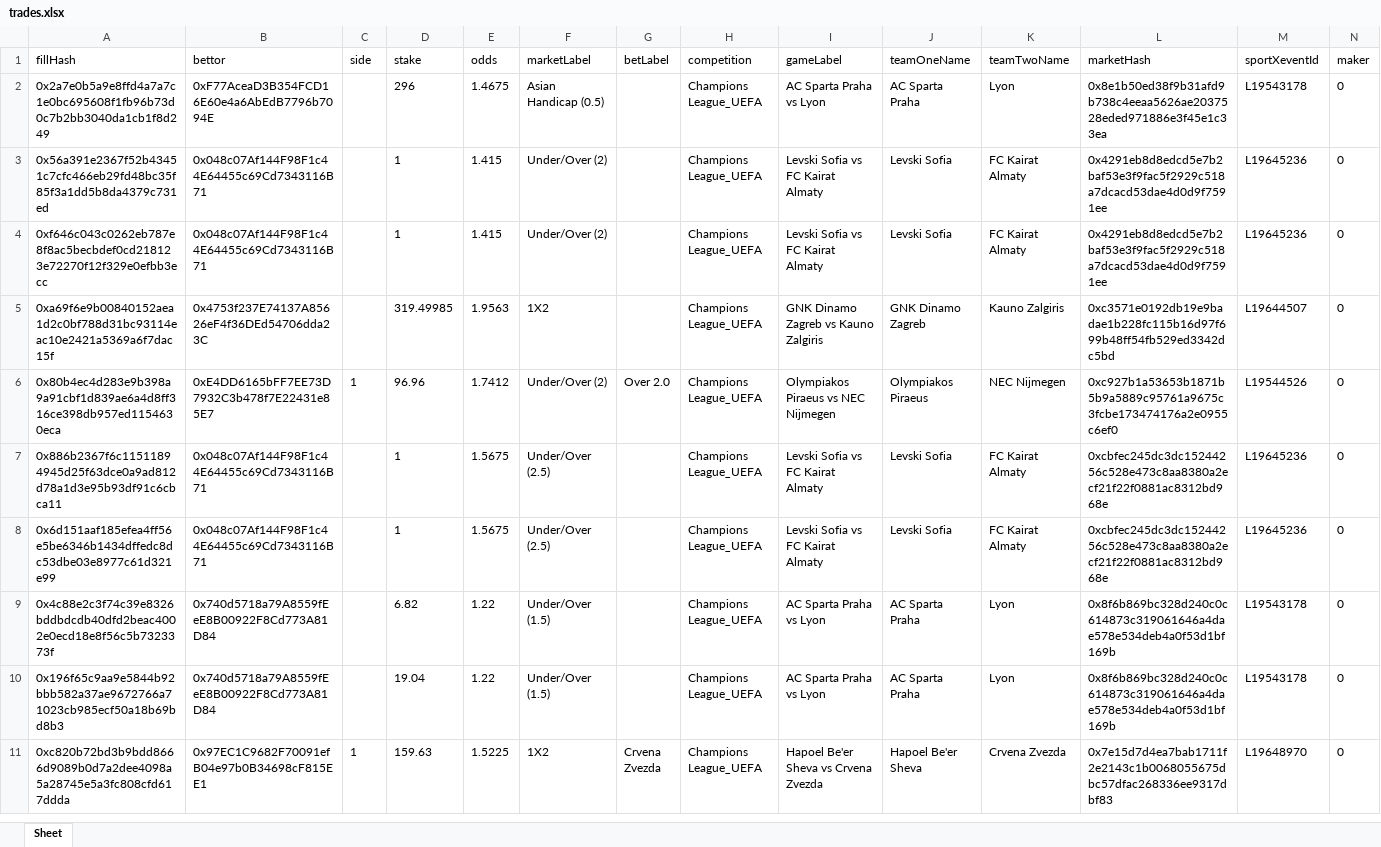
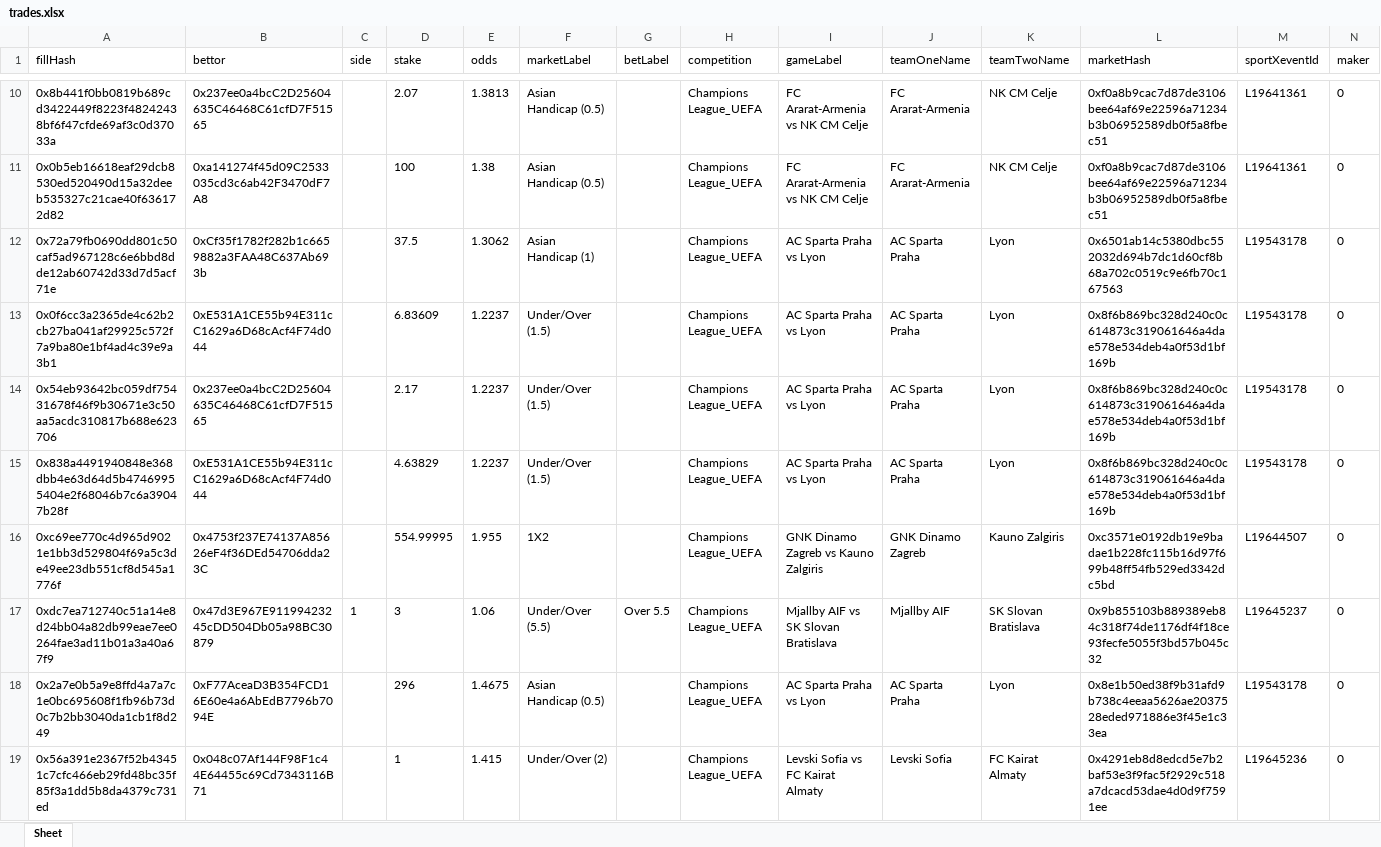
Before and after one commit to aimidas1/transactions_sxbet, an Excel workbook: data/sxbet/ligas/Champions League_UEFA/trades.xlsx, sheet Sheet, drawn as a sheet; only a part is shown, gaps mark what is left out; the shorter side is filled out with more unchanged rows; values as stored, in another font and other column widths than the file's, no borders; rows hold the shown columns only; the diff covers the shown part only; the diff names each change by its address in the sheet, - before the commit and + after, or states it on an @@ line.

Commit message:
Update soccer trades 2026-08-03 18:02:58 UTC

```diff
--- a/data/sxbet/ligas/Champions League_UEFA/trades.xlsx (sheet Sheet)
+++ b/data/sxbet/ligas/Champions League_UEFA/trades.xlsx (sheet Sheet)
+row 10: 0x8b441f0bb0819b689cd3422449f8223f48242438bf6f47cfde69af3c0d37033a | 0x237ee0a4bcC2D25604635C46468C61cfD7F51565 |  | 2.07 | 1.3813 | Asian Handicap (0.5) |  | Champions League_UEFA | FC Ararat-Armenia vs NK CM Celje | FC Ararat-Armenia | NK CM Celje | 0xf0a8b9cac7d87de3106bee64af69e22596a71234b3b06952589db0f5a8fbec51 | L19641361 | 0
+row 11: 0x0b5eb16618eaf29dcb8530ed520490d15a32deeb535327c21cae40f636172d82 | 0xa141274f45d09C2533035cd3c6ab42F3470dF7A8 |  | 100 | 1.38 | Asian Handicap (0.5) |  | Champions League_UEFA | FC Ararat-Armenia vs NK CM Celje | FC Ararat-Armenia | NK CM Celje | 0xf0a8b9cac7d87de3106bee64af69e22596a71234b3b06952589db0f5a8fbec51 | L19641361 | 0
+row 12: 0x72a79fb0690dd801c50caf5ad967128c6e6bbd8dde12ab60742d33d7d5acf71e | 0xCf35f1782f282b1c6659882a3FAA48C637Ab693b |  | 37.5 | 1.3062 | Asian Handicap (1) |  | Champions League_UEFA | AC Sparta Praha vs Lyon | AC Sparta Praha | Lyon | 0x6501ab14c5380dbc552032d694b7dc1d60cf8b68a702c0519c9e6fb70c167563 | L19543178 | 0
+row 13: 0x0f6cc3a2365de4c62b2cb27ba041af29925c572f7a9ba80e1bf4ad4c39e9a3b1 | 0xE531A1CE55b94E311cC1629a6D68cAcf4F74d044 |  | 6.83609 | 1.2237 | Under/Over (1.5) |  | Champions League_UEFA | AC Sparta Praha vs Lyon | AC Sparta Praha | Lyon | 0x8f6b869bc328d240c0c614873c319061646a4dae578e534deb4a0f53d1bf169b | L19543178 | 0
+row 14: 0x54eb93642bc059df75431678f46f9b30671e3c50aa5acdc310817b688e623706 | 0x237ee0a4bcC2D25604635C46468C61cfD7F51565 |  | 2.17 | 1.2237 | Under/Over (1.5) |  | Champions League_UEFA | AC Sparta Praha vs Lyon | AC Sparta Praha | Lyon | 0x8f6b869bc328d240c0c614873c319061646a4dae578e534deb4a0f53d1bf169b | L19543178 | 0
+row 15: 0x838a4491940848e368dbb4e63d64d5b47469955404e2f68046b7c6a39047b28f | 0xE531A1CE55b94E311cC1629a6D68cAcf4F74d044 |  | 4.63829 | 1.2237 | Under/Over (1.5) |  | Champions League_UEFA | AC Sparta Praha vs Lyon | AC Sparta Praha | Lyon | 0x8f6b869bc328d240c0c614873c319061646a4dae578e534deb4a0f53d1bf169b | L19543178 | 0
+row 16: 0xc69ee770c4d965d9021e1bb3d529804f69a5c3de49ee23db551cf8d545a1776f | 0x4753f237E74137A85626eF4f36DEd54706dda23C |  | 554.99995 | 1.955 | 1X2 |  | Champions League_UEFA | GNK Dinamo Zagreb vs Kauno Zalgiris | GNK Dinamo Zagreb | Kauno Zalgiris | 0xc3571e0192db19e9badae1b228fc115b16d97f699b48ff54fb529ed3342dc5bd | L19644507 | 0
+row 17: 0xdc7ea712740c51a14e8d24bb04a82db99eae7ee0264fae3ad11b01a3a40a67f9 | 0x47d3E967E91199423245cDD504Db05a98BC30879 | 1 | 3 | 1.06 | Under/Over (5.5) | Over 5.5 | Champions League_UEFA | Mjallby AIF vs SK Slovan Bratislava | Mjallby AIF | SK Slovan Bratislava | 0x9b855103b889389eb84c318f74de1176df4f18ce93fecfe5055f3bd57b045c32 | L19645237 | 0
```
Also changed, not shown: 8 added rows elsewhere in this sheet, data/sxbet/ligas/Allsvenskan/trades.xlsx, data/sxbet/ligas/Premiership/trades.xlsx, 21 other files.
